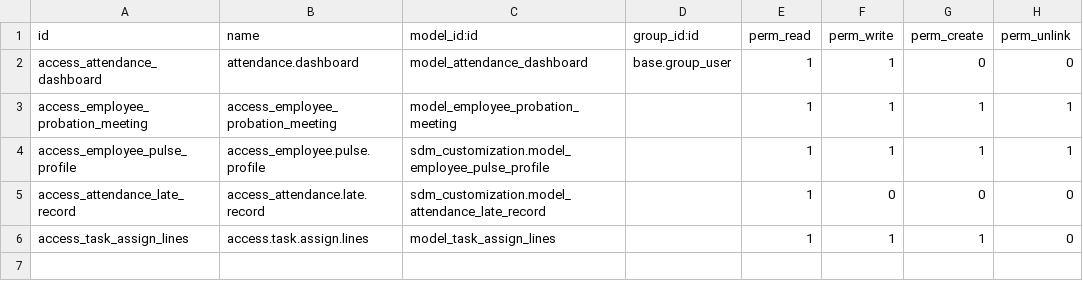
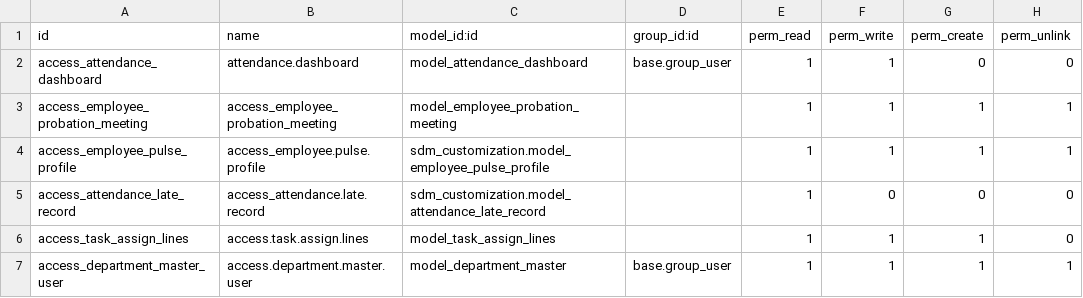
Before and after one commit to faizanshahid100/custom_code, a CSV file: sdm_customization/security/ir.model.access.csv, drawn as a sheet.

Commit message:
[ADD] department master

```diff
--- a/sdm_customization/security/ir.model.access.csv
+++ b/sdm_customization/security/ir.model.access.csv
@@ -6 +6,2 @@ access_attendance_late_record,access_attendance.late.record,sdm_customization.mo
 access_task_assign_lines,access.task.assign.lines,model_task_assign_lines,,1,1,1,0
+access_department_master_user,access.department.master.user,model_department_master,base.group_user,1,1,1,1
```
Also changed, not shown: 6 other files.
